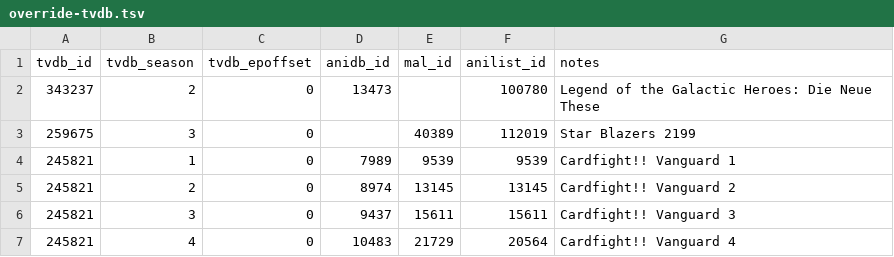
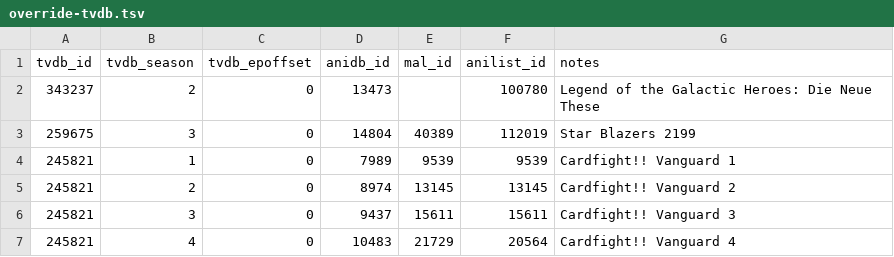
Before and after one commit to Arial-Z/Animes-ID, a TSV file: override/override-tvdb.tsv, drawn as a sheet; only a part is shown; the diff names each change by its address in the sheet, - before the commit and + after, or states it on an @@ line.

Commit message:
Fix Missing anidb for Star Blazers 2199 S3

```diff
--- a/override/override-tvdb.tsv
+++ b/override/override-tvdb.tsv
-D3 (anidb_id): (empty)
+D3 (anidb_id): 14804
```
